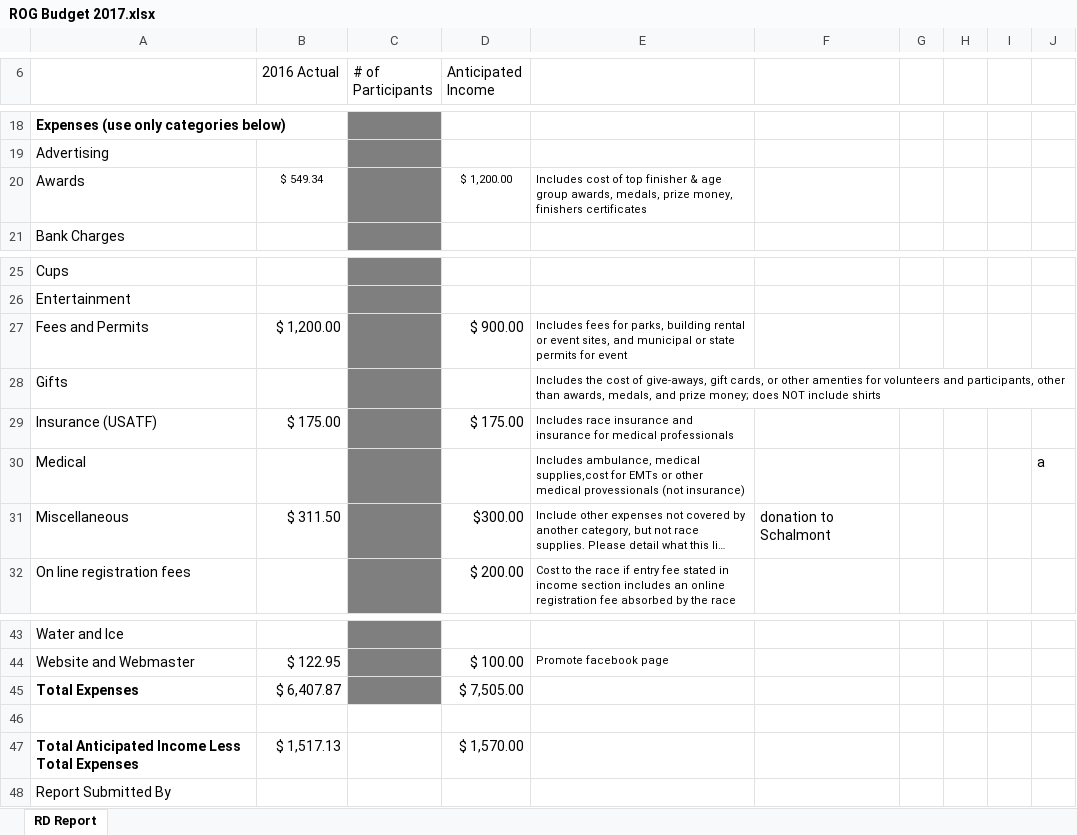
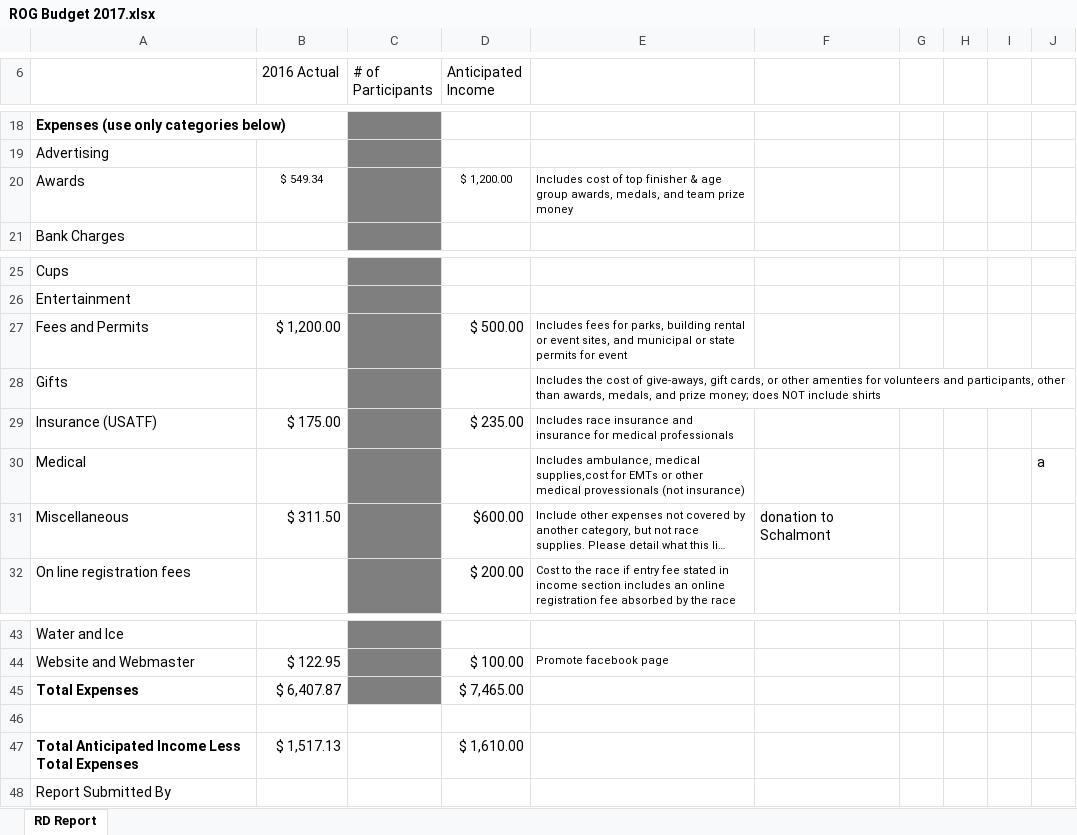
Before and after one commit to bnorthan/rotg-us, an Excel workbook: ROG Budget 2017.xlsx, sheet RD Report, drawn as a sheet; only a part is shown, gaps mark what is left out; long unchanged cells end in …; values as stored, in another font and other column widths than the file's, no borders; the diff names each change by its address in the sheet, - before the commit and + after, or states it on an @@ line.

```diff
--- a/ROG Budget 2017.xlsx (sheet RD Report)
+++ b/ROG Budget 2017.xlsx (sheet RD Report)
-E20: …awards, medals, prize money, finishers certificates
+E20: …awards, medals, and team prize money
-D27 (Anticipated Income): $ 900.00
+D27 (Anticipated Income): $ 500.00
-D29 (Anticipated Income): $ 175.00
+D29 (Anticipated Income): $ 235.00
-D31 (Anticipated Income): $300.00
+D31 (Anticipated Income): $600.00
-D45 (Anticipated Income): $ 7,505.00
+D45 (Anticipated Income): $ 7,465.00
-D47 (Anticipated Income): $ 1,570.00
+D47 (Anticipated Income): $ 1,610.00
```
Also changed, not shown: 14 other files.
